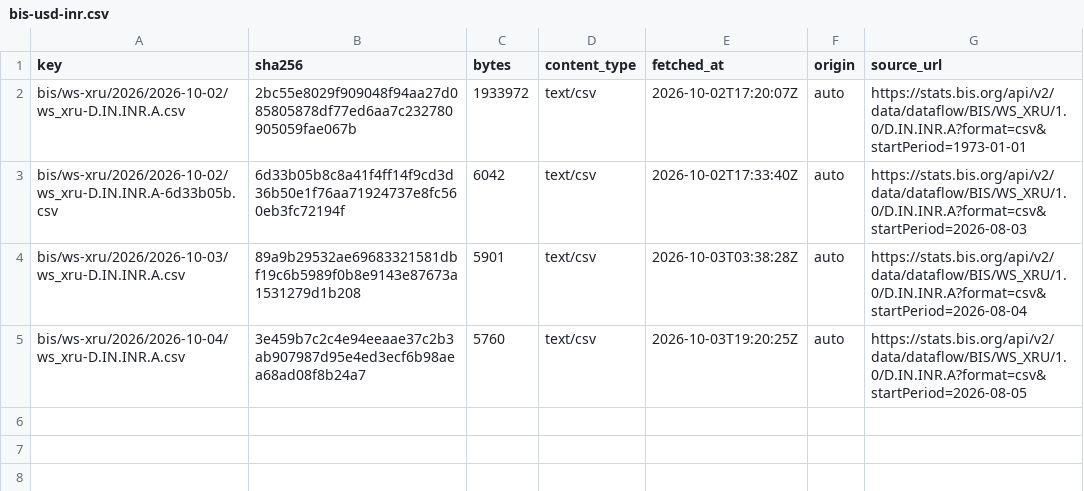
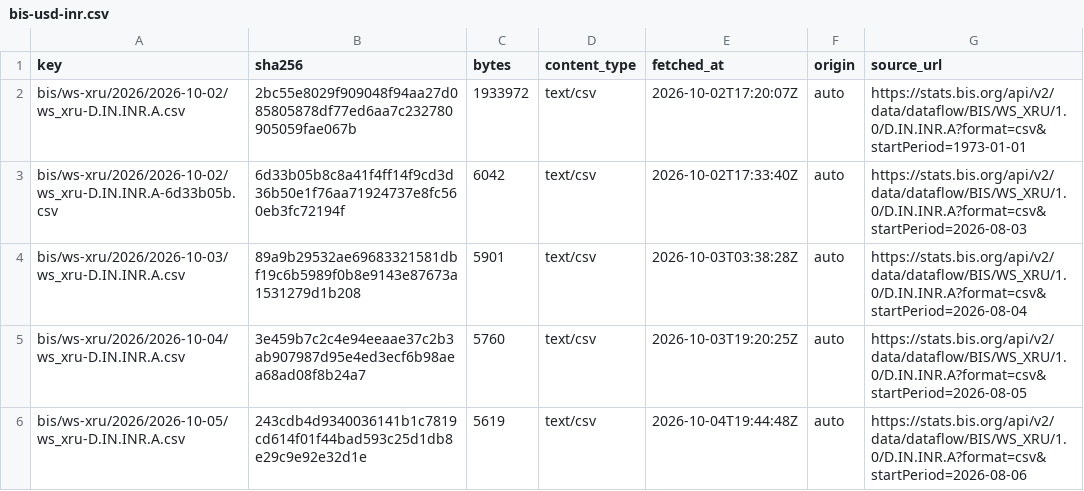
Before and after one commit to xfina-dev/xfina-data, a CSV file: v1/manifests/bis-usd-inr.csv, drawn as a sheet; the diff names each change by its address in the sheet, - before the commit and + after, or states it on an @@ line.

```diff
--- a/v1/manifests/bis-usd-inr.csv
+++ b/v1/manifests/bis-usd-inr.csv
+row 6: bis/ws-xru/2026/2026-10-05/ws_xru-D.IN.INR.A.csv | 243cdb4d9340036141b1c7819cd614f01f44bad593c25d1db8e29c9e92e32d1e | 5619 | text/csv | 2026-10-04T19:44:48Z | auto | https://stats.bis.org/api/v2/data/dataflow/BIS/WS_XRU/1.0/D.IN.INR.A?format=csv&startPeriod=2026-08-06
```
Also changed, not shown: 1 other file.
